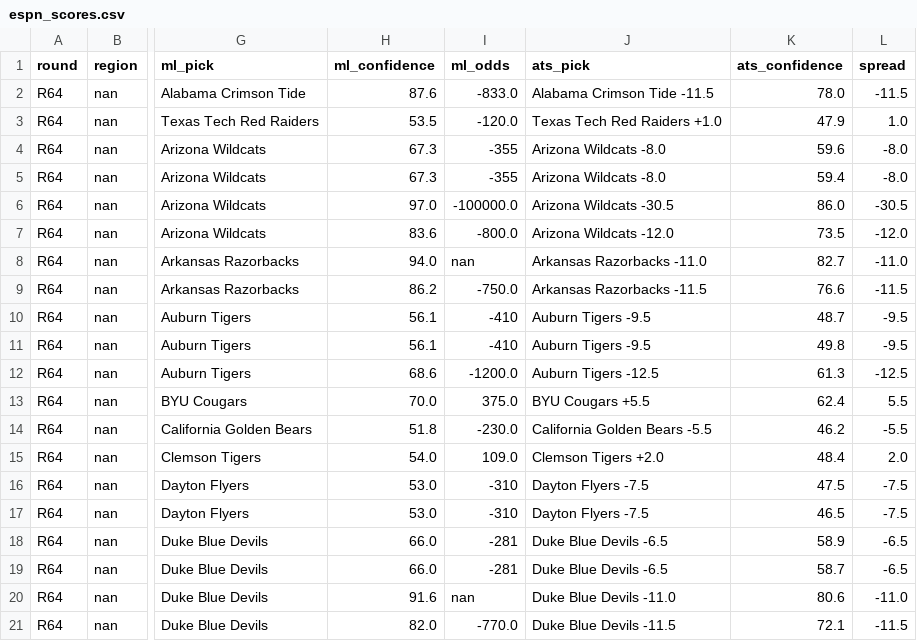
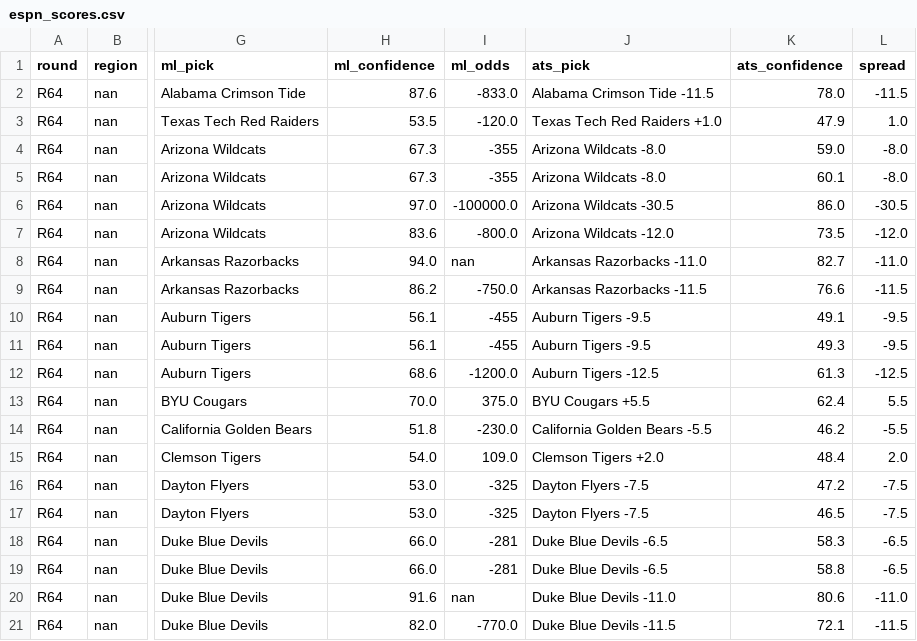
Before and after one commit to ctorres2406/sixth-sense-strategy, a CSV file: data/espn_scores.csv, drawn as a sheet; only a part is shown, gaps mark what is left out; the diff covers the shown part only; the diff names each change by its address in the sheet, - before the commit and + after, or states it on an @@ line.

```diff
--- a/data/espn_scores.csv
+++ b/data/espn_scores.csv
-K4 (ats_confidence): 59.6
+K4 (ats_confidence): 59.0
-K5 (ats_confidence): 59.4
+K5 (ats_confidence): 60.1
-I10:I11 (ml_odds): -410
+I10:I11 (ml_odds): -455
-K10 (ats_confidence): 48.7
+K10 (ats_confidence): 49.1
-K11 (ats_confidence): 49.8
+K11 (ats_confidence): 49.3
-I16:I17 (ml_odds): -310
+I16:I17 (ml_odds): -325
-K16 (ats_confidence): 47.5
+K16 (ats_confidence): 47.2
-K18 (ats_confidence): 58.9
+K18 (ats_confidence): 58.3
-K19 (ats_confidence): 58.7
+K19 (ats_confidence): 58.8
```
Also changed, not shown: 1 added row, 1 removed row and 21 edited cells elsewhere in this file, data/tourney_schedule.csv, 1 other file.
